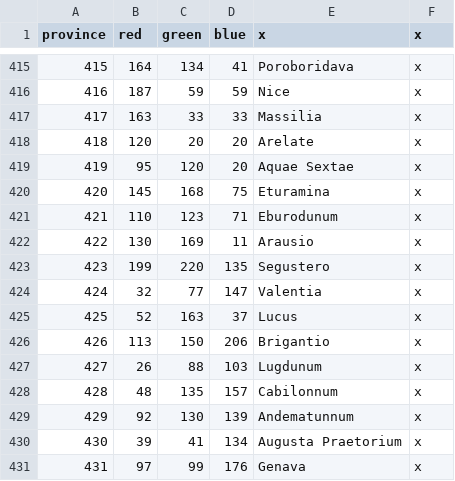
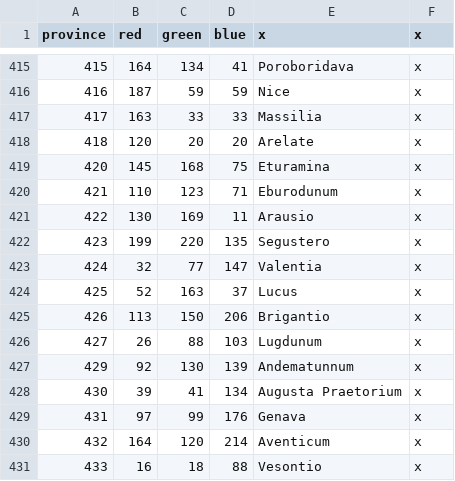
Before and after one commit to tannerflick4/Diadochi-Kings-Revival, a CSV file: diadochi/map/definition.csv, drawn as a sheet; only a part is shown, gaps mark what is left out; the shorter side is filled out with more unchanged rows.

```diff
--- a/diadochi/map/definition.csv
+++ b/diadochi/map/definition.csv
@@ -418,3 +418,2 @@ province;red;green;blue;x;x
 418;120;20;20;Arelate;x
-419;95;120;20;Aquae Sextae;x
 420;145;168;75;Eturamina;x
@@ -427,3 +426,2 @@ province;red;green;blue;x;x
 427;26;88;103;Lugdunum;x
-428;48;135;157;Cabilonnum;x
 429;92;130;139;Andematunnum;x
```
Also changed, not shown: diadochi/localisation/COUNTIES.csv, 7 other files.
